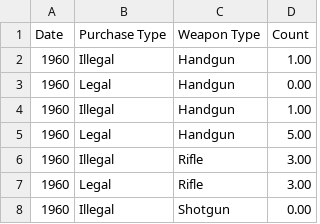
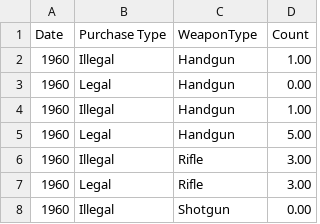
Before and after one commit to ltormonash/3179Assignment, a CSV file: type of gun and purchase type.csv, drawn as a sheet; only a part is shown.

Commit message:
Update type of gun and purchase type.csv

```diff
--- a/type of gun and purchase type.csv
+++ b/type of gun and purchase type.csv
@@ -1,2 +1,2 @@
-Date,Purchase Type,Weapon Type,Count
+Date,Purchase Type,WeaponType,Count
 1960,Illegal,Handgun,1.00
```
